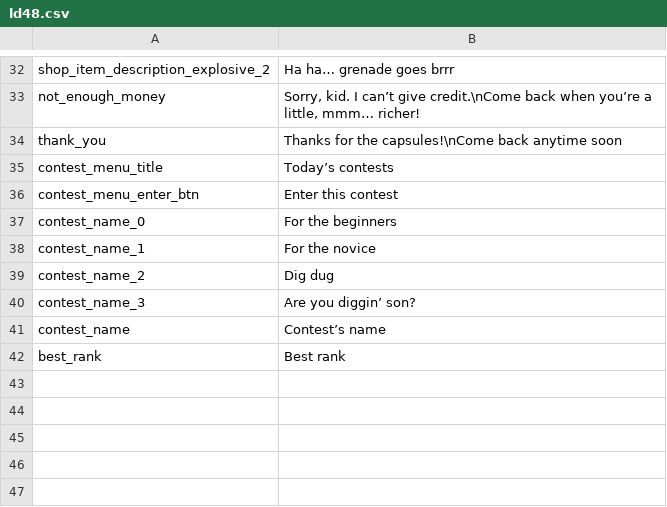
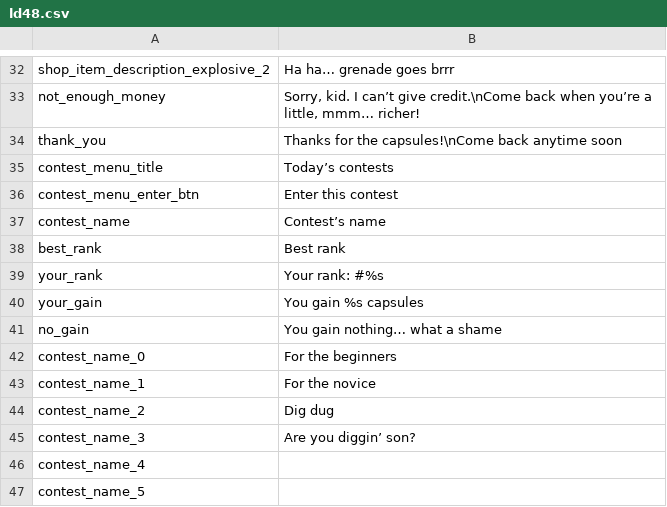
Before and after one commit to Eptwalabha/ld48, a CSV file: assets/translations/ld48.csv, drawn as a sheet; only a part is shown, gaps mark what is left out.

```diff
--- a/assets/translations/ld48.csv
+++ b/assets/translations/ld48.csv
@@ -36,2 +36,7 @@ contest_menu_title	Today’s contests
 contest_menu_enter_btn	Enter this contest
+contest_name	Contest’s name
+best_rank	Best rank
+your_rank	Your rank: #%s
+your_gain	You gain %s capsules
+no_gain	You gain nothing… what a shame
 contest_name_0	For the beginners
@@ -40,3 +45,3 @@ contest_name_2	Dig dug
 contest_name_3	Are you diggin’ son?
-contest_name	Contest’s name
-best_rank	Best rank
+contest_name_4	
+contest_name_5	
```
Also changed, not shown: 9 other files.
